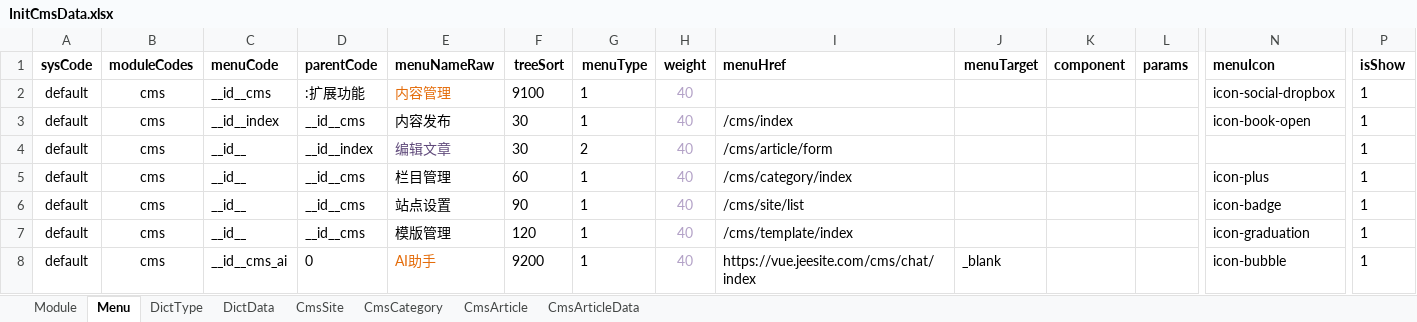
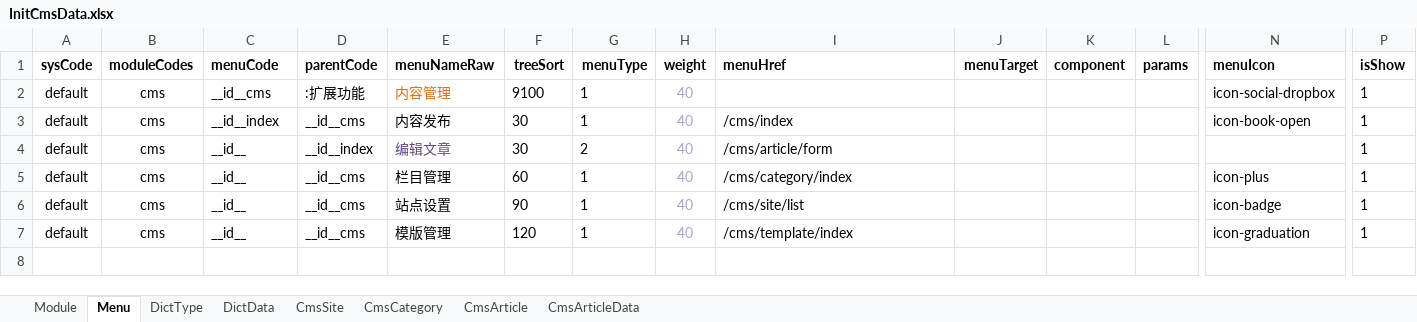
Before and after one commit to thinkgem/jeesite, an Excel workbook: modules/cms/src/main/java/com/jeesite/modules/cms/db/InitCmsData.xlsx, sheet Menu, drawn as a sheet; only a part is shown, gaps mark what is left out; values as stored, in another font and other column widths than the file's, no borders; rows hold the shown columns only; the diff names each change by its address in the sheet, - before the commit and + after, or states it on an @@ line.

Commit message:
新增 AI 模块初始化数据脚本 InitAiData 及各数据库建表脚本；修复 CMS 栏目编码查询失效问题

```diff
--- a/modules/cms/src/main/java/com/jeesite/modules/cms/db/InitCmsData.xlsx (sheet Menu)
+++ b/modules/cms/src/main/java/com/jeesite/modules/cms/db/InitCmsData.xlsx (sheet Menu)
-row 8: default | cms | __id__cms_ai | 0 | AI助手 | 9200 | 1 | 40 | https://vue.jeesite.com/cms/chat/index | _blank |  |  | icon-bubble | 1
```
Also changed, not shown: 22 other files.
